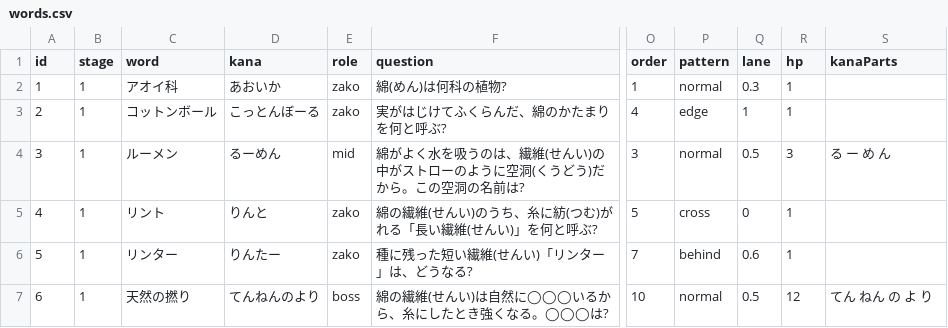
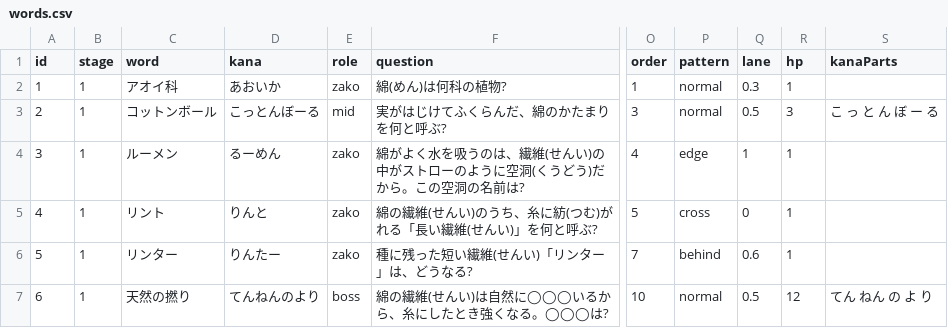
Before and after one commit to nttakahiro-ui/kieta-towel, a CSV file: docs/words.csv, drawn as a sheet; only a part is shown, gaps mark what is left out; the diff names each change by its address in the sheet, - before the commit and + after, or states it on an @@ line.

```diff
--- a/docs/words.csv
+++ b/docs/words.csv
-E3 (role): zako
+E3 (role): mid
-O3 (order): 4
+O3 (order): 3
-P3 (pattern): edge
+P3 (pattern): normal
-Q3 (lane): 1
+Q3 (lane): 0.5
-R3 (hp): 1
+R3 (hp): 3
-S3 (kanaParts): (empty)
+S3 (kanaParts): こ っ と ん ぼ ー る
-E4 (role): mid
+E4 (role): zako
-O4 (order): 3
+O4 (order): 4
-P4 (pattern): normal
+P4 (pattern): edge
-Q4 (lane): 0.5
+Q4 (lane): 1
-R4 (hp): 3
+R4 (hp): 1
-S4 (kanaParts): る ー め ん
+S4 (kanaParts): (empty)
```
Also changed, not shown: 8 other files.
